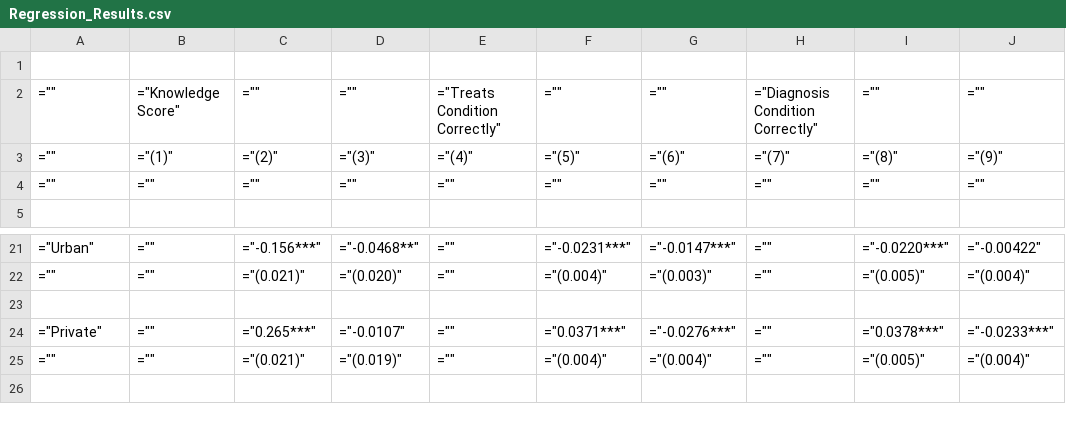
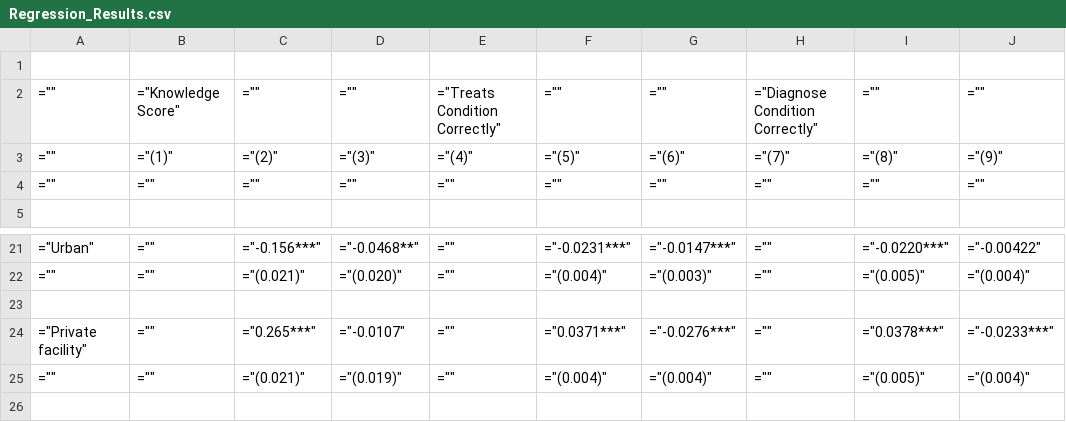
Before and after one commit to morevba/sdi-health, a CSV file: outputs/tables/Regression_Results.csv, drawn as a sheet; only a part is shown, gaps mark what is left out.

Commit message:
Updated tables

```diff
--- a/outputs/tables/Regression_Results.csv
+++ b/outputs/tables/Regression_Results.csv
@@ -1,3 +1,3 @@
 
-="",="Knowledge Score",="",="",="Treats Condition Correctly",="",="",="Diagnosis Condition Correctly",="",=""
+="",="Knowledge Score",="",="",="Treats Condition Correctly",="",="",="Diagnose Condition Correctly",="",=""
 ="",="(1)",="(2)",="(3)",="(4)",="(5)",="(6)",="(7)",="(8)",="(9)"
@@ -23,3 +23,3 @@
 
-="Private",="",="0.265***",="-0.0107",="",="0.0371***",="-0.0276***",="",="0.0378***",="-0.0233***"
+="Private facility",="",="0.265***",="-0.0107",="",="0.0371***",="-0.0276***",="",="0.0378***",="-0.0233***"
 ="",="",="(0.021)",="(0.019)",="",="(0.004)",="(0.004)",="",="(0.005)",="(0.004)"
```
Also changed, not shown: 7 other files.
